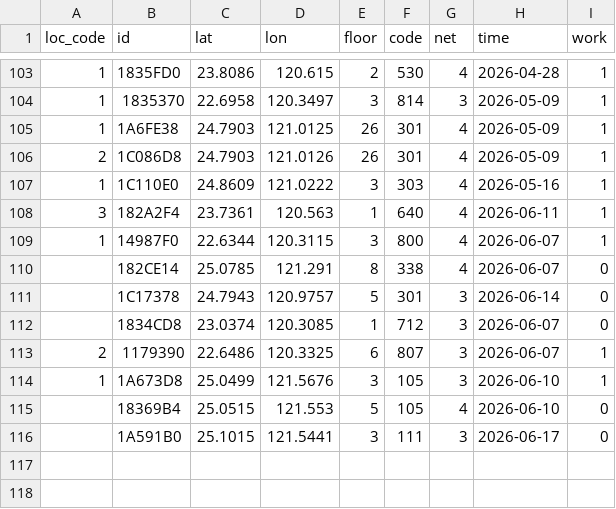
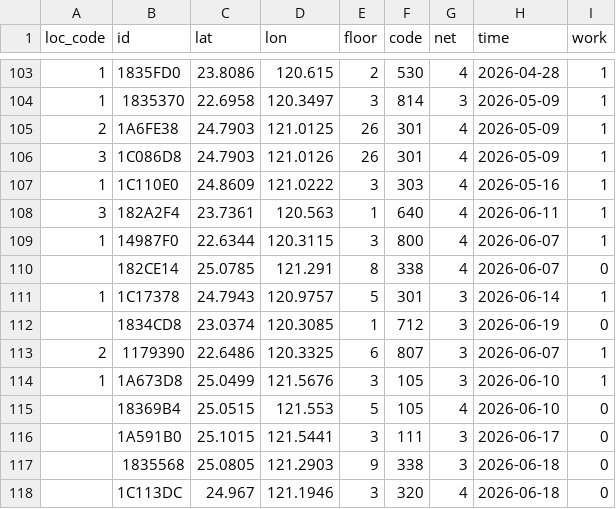
Before and after one commit to ExpTechTW/API, a CSV file: resource/station.csv, drawn as a sheet; only a part is shown, gaps mark what is left out.

```diff
--- a/resource/station.csv
+++ b/resource/station.csv
@@ -104,4 +104,4 @@ loc_code,id,lat,lon,floor,code,net,time,work
 1,1835370,22.6958,120.3497,3,814,3,2026-05-09,1
-1,1A6FE38,24.7903,121.0125,26,301,4,2026-05-09,1
-2,1C086D8,24.7903,121.0126,26,301,4,2026-05-09,1
+2,1A6FE38,24.7903,121.0125,26,301,4,2026-05-09,1
+3,1C086D8,24.7903,121.0126,26,301,4,2026-05-09,1
 1,1C110E0,24.8609,121.0222,3,303,4,2026-05-16,1
@@ -110,4 +110,4 @@ loc_code,id,lat,lon,floor,code,net,time,work
 ,182CE14,25.0785,121.291,8,338,4,2026-06-07,0
-,1C17378,24.7943,120.9757,5,301,3,2026-06-14,0
-,1834CD8,23.0374,120.3085,1,712,3,2026-06-07,0
+1,1C17378,24.7943,120.9757,5,301,3,2026-06-14,1
+,1834CD8,23.0374,120.3085,1,712,3,2026-06-19,0
 2,1179390,22.6486,120.3325,6,807,3,2026-06-07,1
@@ -116 +116,3 @@ loc_code,id,lat,lon,floor,code,net,time,work
 ,1A591B0,25.1015,121.5441,3,111,3,2026-06-17,0
+,1835568,25.0805,121.2903,9,338,3,2026-06-18,0
+,1C113DC,24.967,121.1946,3,320,4,2026-06-18,0
```
